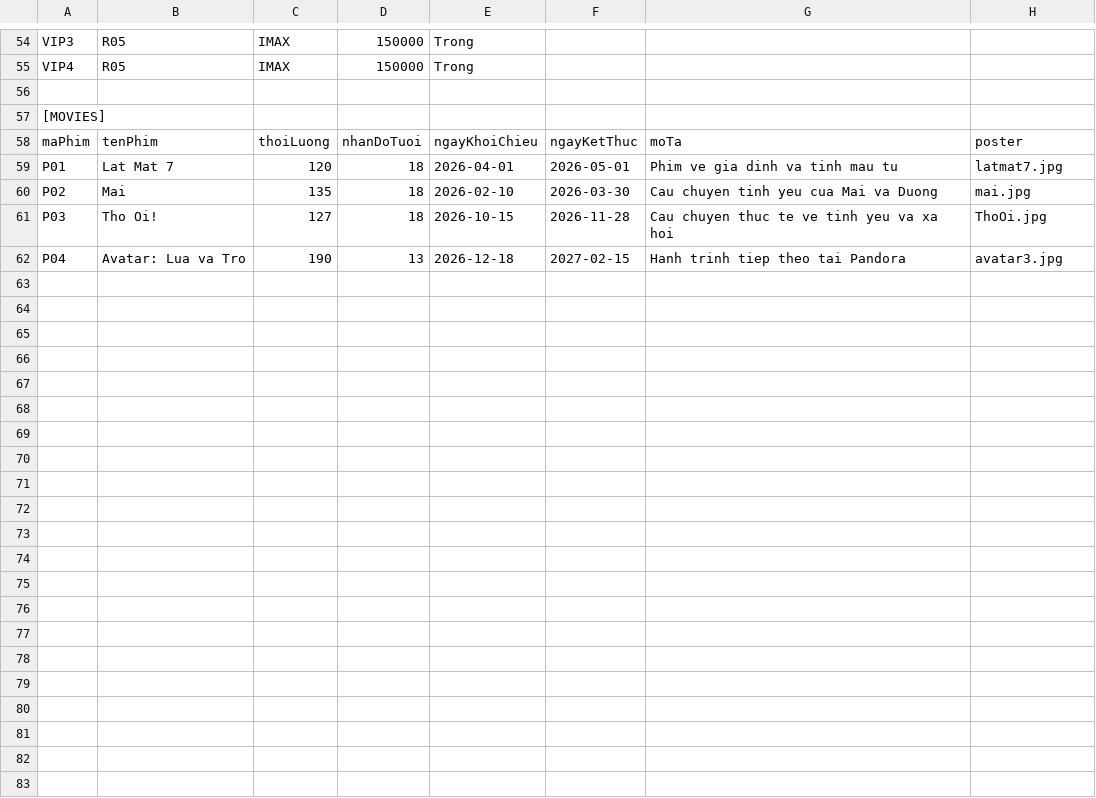
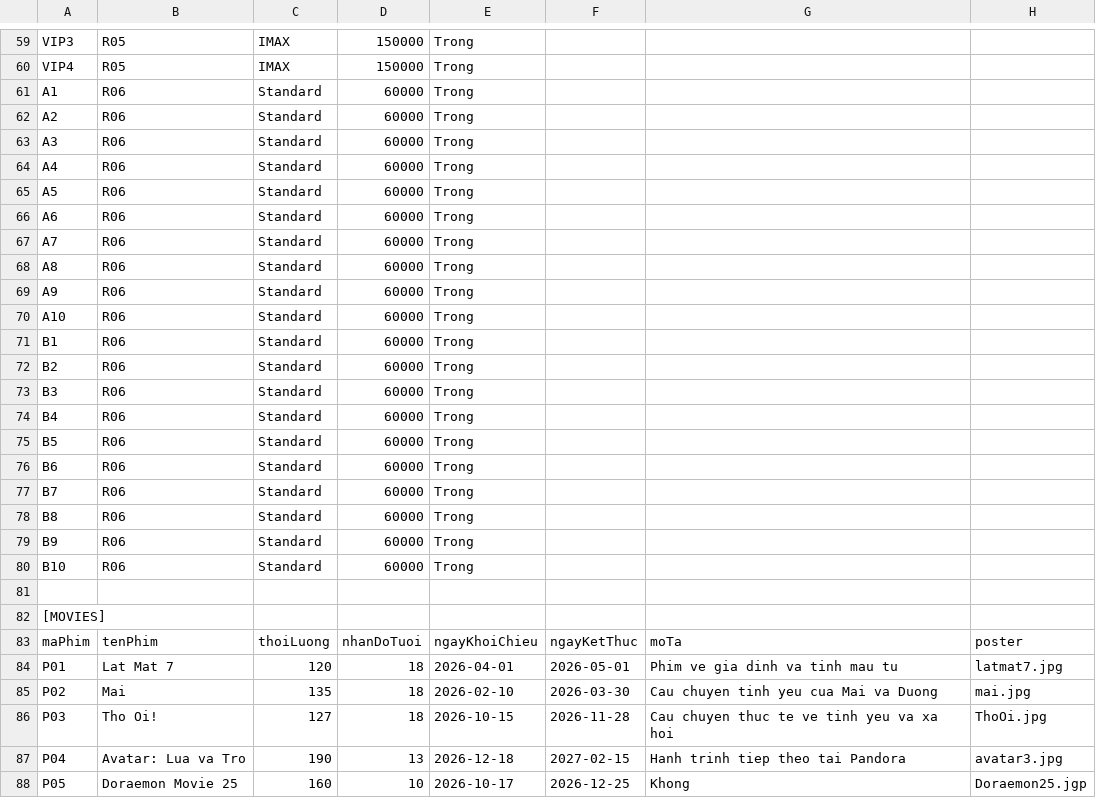
Before and after one commit to NhiNhy123/CINEMA_SYSTEM, a CSV file: quan_ly_phim.csv, drawn as a sheet; only a part is shown, gaps mark what is left out; the diff covers the shown part only.

Commit message:
Update quan_ly_phim.csv

```diff
--- a/quan_ly_phim.csv
+++ b/quan_ly_phim.csv
@@ -55,2 +60,22 @@ VIP3,R05,IMAX,150000,Trong
 VIP4,R05,IMAX,150000,Trong
+A1,R06,Standard,60000,Trong
+A2,R06,Standard,60000,Trong
+A3,R06,Standard,60000,Trong
+A4,R06,Standard,60000,Trong
+A5,R06,Standard,60000,Trong
+A6,R06,Standard,60000,Trong
+A7,R06,Standard,60000,Trong
+A8,R06,Standard,60000,Trong
+A9,R06,Standard,60000,Trong
+A10,R06,Standard,60000,Trong
+B1,R06,Standard,60000,Trong
+B2,R06,Standard,60000,Trong
+B3,R06,Standard,60000,Trong
+B4,R06,Standard,60000,Trong
+B5,R06,Standard,60000,Trong
+B6,R06,Standard,60000,Trong
+B7,R06,Standard,60000,Trong
+B8,R06,Standard,60000,Trong
+B9,R06,Standard,60000,Trong
+B10,R06,Standard,60000,Trong
 
@@ -62 +87,2 @@ P03,Tho Oi!,127,18,2026-10-15,2026-11-28,Cau chuyen thuc te ve tinh yeu va xa ho
 P04,Avatar: Lua va Tro,190,13,2026-12-18,2027-02-15,Hanh trinh tiep theo tai Pandora,avatar3.jpg
+P05,Doraemon Movie 25,160,10,2026-10-17,2026-12-25,Khong,Doraemon25.jgp
```
Also changed, not shown: 6 added rows, 1 removed row, 1 moved row and 5 edited cells elsewhere in this file.
